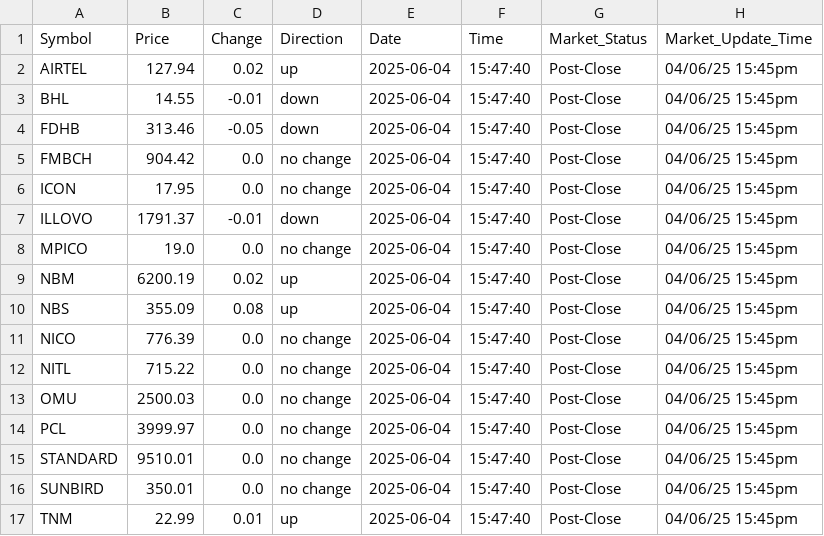
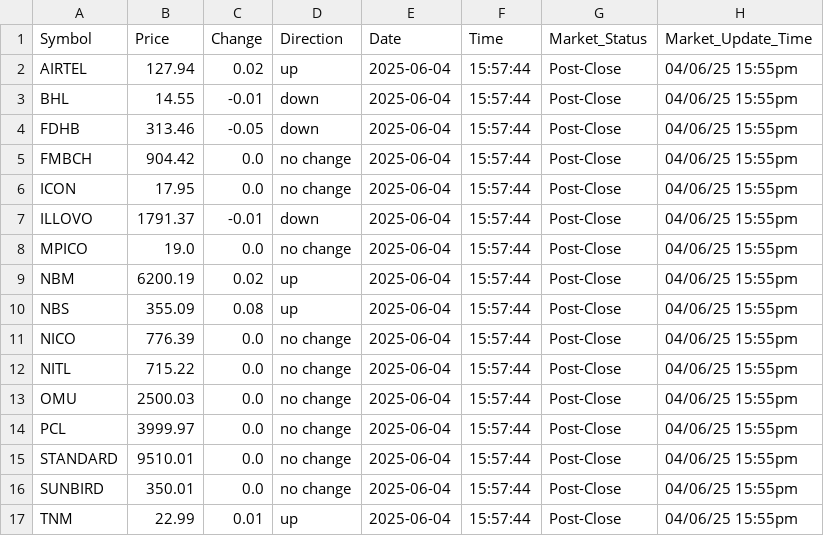
Before and after one commit to bsc-com-ne-12-20/mse-watch-api, a CSV file: data/mse_data_html_20250604.csv, drawn as a sheet.

```diff
--- a/data/mse_data_html_20250604.csv
+++ b/data/mse_data_html_20250604.csv
@@ -1,17 +1,17 @@
 Symbol,Price,Change,Direction,Date,Time,Market_Status,Market_Update_Time
-AIRTEL,127.94,0.02,up,2025-06-04,15:47:40,Post-Close,04/06/25 15:45pm
-BHL,14.55,-0.01,down,2025-06-04,15:47:40,Post-Close,04/06/25 15:45pm
-FDHB,313.46,-0.05,down,2025-06-04,15:47:40,Post-Close,04/06/25 15:45pm
-FMBCH,904.42,0.0,no change,2025-06-04,15:47:40,Post-Close,04/06/25 15:45pm
-ICON,17.95,0.0,no change,2025-06-04,15:47:40,Post-Close,04/06/25 15:45pm
-ILLOVO,1791.37,-0.01,down,2025-06-04,15:47:40,Post-Close,04/06/25 15:45pm
-MPICO,19.0,0.0,no change,2025-06-04,15:47:40,Post-Close,04/06/25 15:45pm
-NBM,6200.19,0.02,up,2025-06-04,15:47:40,Post-Close,04/06/25 15:45pm
-NBS,355.09,0.08,up,2025-06-04,15:47:40,Post-Close,04/06/25 15:45pm
-NICO,776.39,0.0,no change,2025-06-04,15:47:40,Post-Close,04/06/25 15:45pm
-NITL,715.22,0.0,no change,2025-06-04,15:47:40,Post-Close,04/06/25 15:45pm
-OMU,2500.03,0.0,no change,2025-06-04,15:47:40,Post-Close,04/06/25 15:45pm
-PCL,3999.97,0.0,no change,2025-06-04,15:47:40,Post-Close,04/06/25 15:45pm
-STANDARD,9510.01,0.0,no change,2025-06-04,15:47:40,Post-Close,04/06/25 15:45pm
-SUNBIRD,350.01,0.0,no change,2025-06-04,15:47:40,Post-Close,04/06/25 15:45pm
-TNM,22.99,0.01,up,2025-06-04,15:47:40,Post-Close,04/06/25 15:45pm
+AIRTEL,127.94,0.02,up,2025-06-04,15:57:44,Post-Close,04/06/25 15:55pm
+BHL,14.55,-0.01,down,2025-06-04,15:57:44,Post-Close,04/06/25 15:55pm
+FDHB,313.46,-0.05,down,2025-06-04,15:57:44,Post-Close,04/06/25 15:55pm
+FMBCH,904.42,0.0,no change,2025-06-04,15:57:44,Post-Close,04/06/25 15:55pm
+ICON,17.95,0.0,no change,2025-06-04,15:57:44,Post-Close,04/06/25 15:55pm
+ILLOVO,1791.37,-0.01,down,2025-06-04,15:57:44,Post-Close,04/06/25 15:55pm
+MPICO,19.0,0.0,no change,2025-06-04,15:57:44,Post-Close,04/06/25 15:55pm
+NBM,6200.19,0.02,up,2025-06-04,15:57:44,Post-Close,04/06/25 15:55pm
+NBS,355.09,0.08,up,2025-06-04,15:57:44,Post-Close,04/06/25 15:55pm
+NICO,776.39,0.0,no change,2025-06-04,15:57:44,Post-Close,04/06/25 15:55pm
+NITL,715.22,0.0,no change,2025-06-04,15:57:44,Post-Close,04/06/25 15:55pm
+OMU,2500.03,0.0,no change,2025-06-04,15:57:44,Post-Close,04/06/25 15:55pm
+PCL,3999.97,0.0,no change,2025-06-04,15:57:44,Post-Close,04/06/25 15:55pm
+STANDARD,9510.01,0.0,no change,2025-06-04,15:57:44,Post-Close,04/06/25 15:55pm
+SUNBIRD,350.01,0.0,no change,2025-06-04,15:57:44,Post-Close,04/06/25 15:55pm
+TNM,22.99,0.01,up,2025-06-04,15:57:44,Post-Close,04/06/25 15:55pm
```
Also changed, not shown: data/mse_data_html_all.csv, 3 other files.
